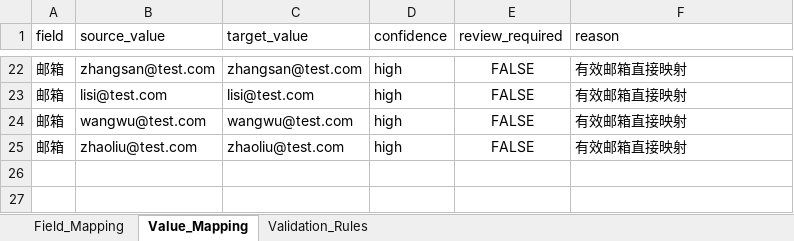
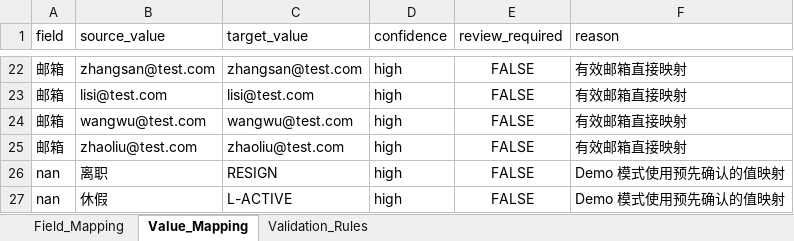
Before and after one commit to Twiladd/HRIS-AI-Data-Integration, an Excel workbook: config/mapping_config.xlsx, sheet Value_Mapping, drawn as a sheet; only a part is shown, gaps mark what is left out; values as stored, in another font and other column widths than the file's, no borders; the diff names each change by its address in the sheet, - before the commit and + after, or states it on an @@ line.

Commit message:
Improve HRIS demo and project documentation

```diff
--- a/config/mapping_config.xlsx (sheet Value_Mapping)
+++ b/config/mapping_config.xlsx (sheet Value_Mapping)
+row 26: nan | 离职 | RESIGN | high | FALSE | Demo 模式使用预先确认的值映射
+row 27: nan | 休假 | L-ACTIVE | high | FALSE | Demo 模式使用预先确认的值映射
```
Also changed, not shown: 6 other files.
